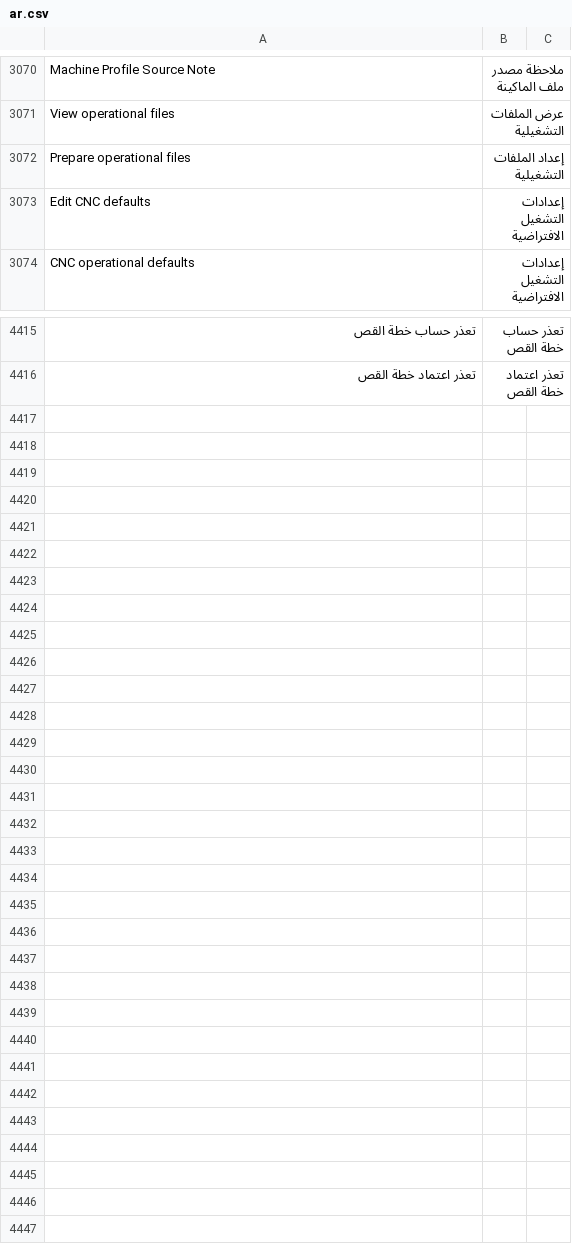
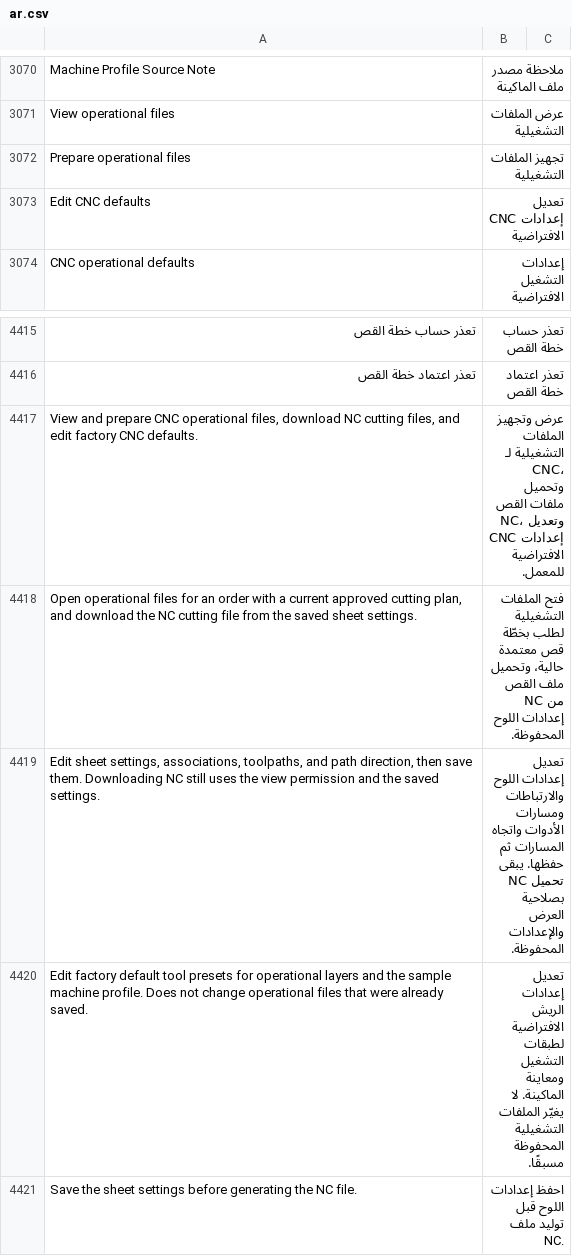
Before and after one commit to Hasan-Alhendi/almdina-erp, a CSV file: almdina_erp/translations/ar.csv, drawn as a sheet; only a part is shown, gaps mark what is left out; the diff names each change by its address in the sheet, - before the commit and + after, or states it on an @@ line.

Commit message:
feat(cnc): add operational files capabilities and enhance NC generation workflow
- Introduced `can_generate_nc` parameter in the operational workspace to manage NC file generation permissions.
- Updated permission matrix to include operational files category and capabilities for viewing and preparing CNC operational files.
- Enhanced UI components to reflect new operational files capabilities, ensuring proper handling of NC file generation based on user permissions.
- Updated translations to include new operational files descriptions and functionalities.
- Added tests to validate the new operational files features and their integration within the CNC workflow.

```diff
--- a/almdina_erp/translations/ar.csv
+++ b/almdina_erp/translations/ar.csv
-B3072: إعداد الملفات التشغيلية
+B3072: تجهيز الملفات التشغيلية
-B3073: إعدادات التشغيل الافتراضية
+B3073: تعديل إعدادات CNC الافتراضية
+row 4417: View and prepare CNC operational files, download NC cutting files, and edit factory CNC defaults. | عرض وتجهيز الملفات التشغيلية لـ CNC، وتحميل ملفات القص NC، وتعديل إعدادات CNC الافتراضية للمعمل.
+row 4418: Open operational files for an order with a current approved cutting plan, and download the NC cutting file from the saved sheet settings. | فتح الملفات التشغيلية لطلب بخطّة قص معتمدة حالية، وتحميل ملف القص NC من إعدادات اللوح المحفوظة.
+row 4419: Edit sheet settings, associations, toolpaths, and path direction, then save them. Downloading NC still uses the view permission and the saved settings. | تعديل إعدادات اللوح والارتباطات ومسارات الأدوات واتجاه المسارات ثم حفظها. يبقى تحميل NC بصلاحية العرض والإعدادات المحفوظة.
+row 4420: Edit factory default tool presets for operational layers and the sample machine profile. Does not change operational files that were already saved. | تعديل إعدادات الريش الافتراضية لطبقات التشغيل ومعاينة الماكينة. لا يغيّر الملفات التشغيلية المحفوظة مسبقًا.
+row 4421: Save the sheet settings before generating the NC file. | احفظ إعدادات اللوح قبل توليد ملف NC.
```
Also changed, not shown: 9 other files.
